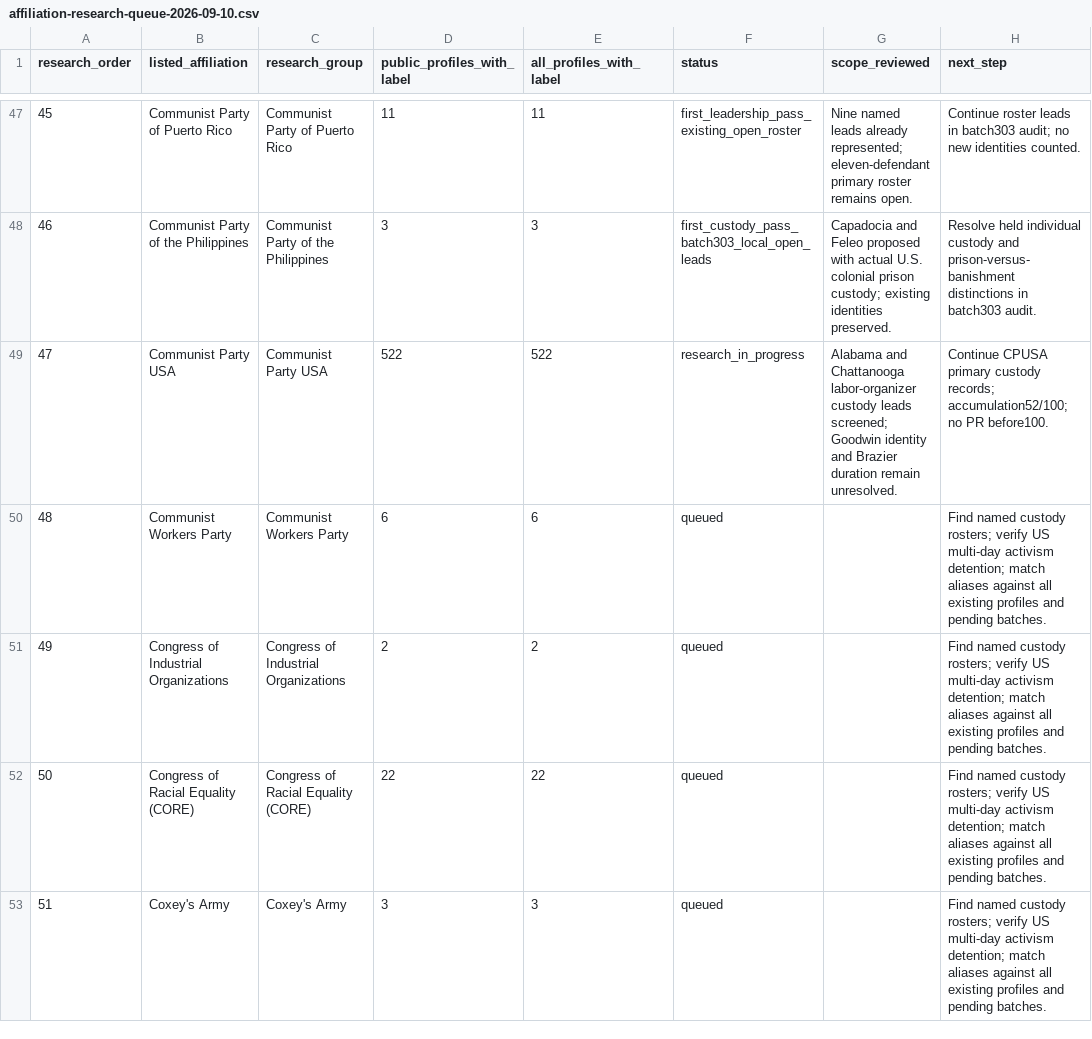
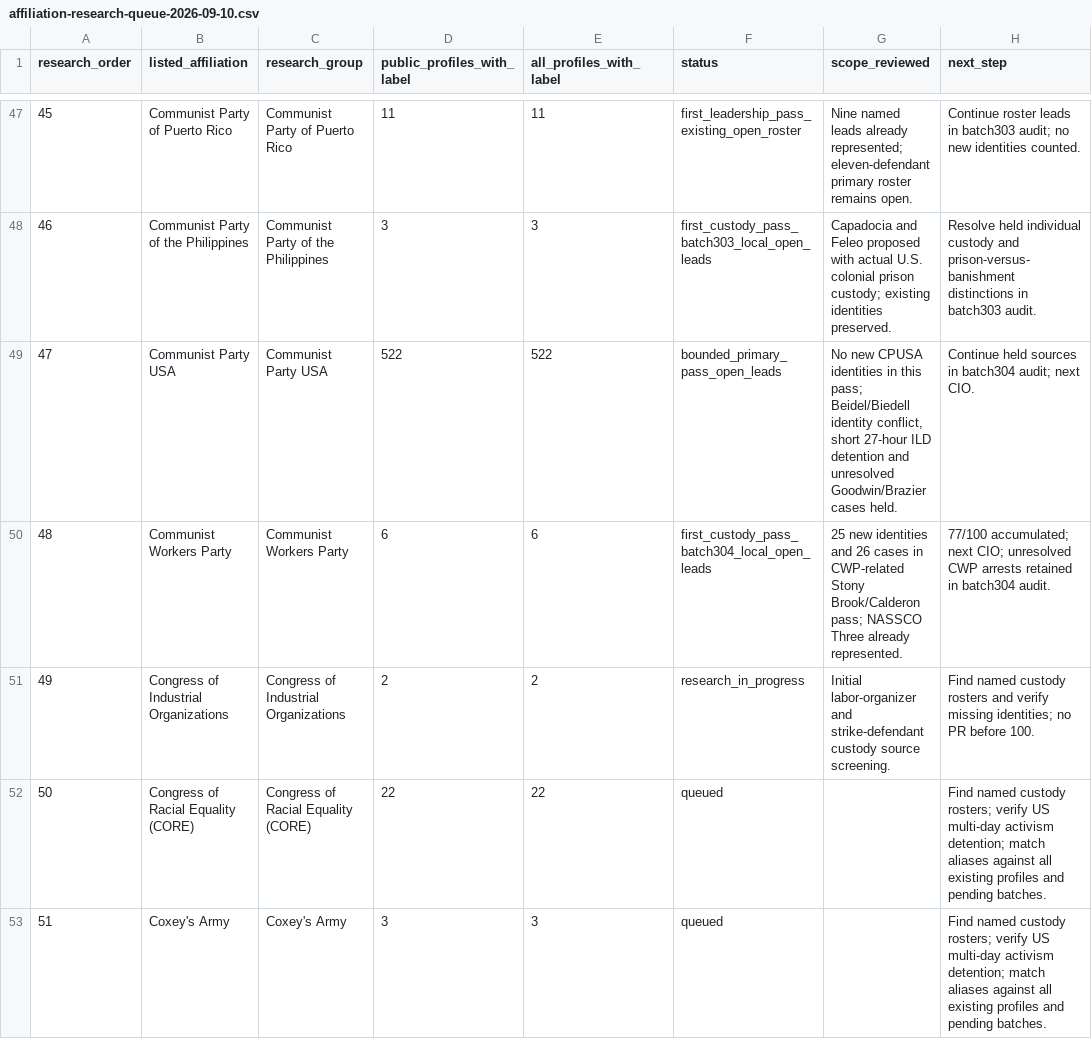
Before and after one commit to nativenewengland/NPPC-Website, a CSV file: database/data/audits/affiliation-research-queue-2026-09-10.csv, drawn as a sheet; only a part is shown, gaps mark what is left out.

Commit message:
Add 25 verified Stony Brook and CWP-related prisoners in batch 304

```diff
--- a/database/data/audits/affiliation-research-queue-2026-09-10.csv
+++ b/database/data/audits/affiliation-research-queue-2026-09-10.csv
@@ -48,5 +48,5 @@ research_order,listed_affiliation,research_group,public_profiles_with_label,all_
 46,Communist Party of the Philippines,Communist Party of the Philippines,3,3,first_custody_pass_batch303_local_open_leads,Capadocia and Feleo proposed with actual U.S. colonial prison custody; existing identities preserved.,Resolve held individual custody and prison-versus-banishment distinctions in batch303 audit.
-47,Communist Party USA,Communist Party USA,522,522,research_in_progress,Alabama and Chattanooga labor-organizer custody leads screened; Goodwin identity and Brazier duration remain unresolved.,Continue CPUSA primary custody records; accumulation52/100; no PR before100.
-48,Communist Workers Party,Communist Workers Party,6,6,queued,,Find named custody rosters; verify US multi-day activism detention; match aliases against all existing profiles and pending batches.
-49,Congress of Industrial Organizations,Congress of Industrial Organizations,2,2,queued,,Find named custody rosters; verify US multi-day activism detention; match aliases against all existing profiles and pending batches.
+47,Communist Party USA,Communist Party USA,522,522,bounded_primary_pass_open_leads,"No new CPUSA identities in this pass; Beidel/Biedell identity conflict, short 27-hour ILD detention and unresolved Goodwin/Brazier cases held.",Continue held sources in batch304 audit; next CIO.
+48,Communist Workers Party,Communist Workers Party,6,6,first_custody_pass_batch304_local_open_leads,25 new identities and 26 cases in CWP-related Stony Brook/Calderon pass; NASSCO Three already represented.,77/100 accumulated; next CIO; unresolved CWP arrests retained in batch304 audit.
+49,Congress of Industrial Organizations,Congress of Industrial Organizations,2,2,research_in_progress,Initial labor-organizer and strike-defendant custody source screening.,Find named custody rosters and verify missing identities; no PR before 100.
 50,Congress of Racial Equality (CORE),Congress of Racial Equality (CORE),22,22,queued,,Find named custody rosters; verify US multi-day activism detention; match aliases against all existing profiles and pending batches.
```
Also changed, not shown: 5 other files.
